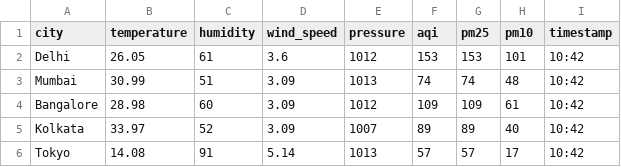
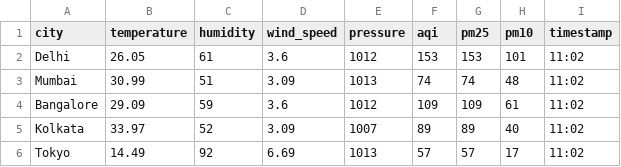
Before and after one commit to nitish-creat/Air-Watch, a CSV file: Data/raw.csv, drawn as a sheet.

```diff
--- a/Data/raw.csv
+++ b/Data/raw.csv
@@ -1,6 +1,6 @@
 city,temperature,humidity,wind_speed,pressure,aqi,pm25,pm10,timestamp
-Delhi,26.05,61,3.6,1012,153,153,101,10:42
-Mumbai,30.99,51,3.09,1013,74,74,48,10:42
-Bangalore,28.98,60,3.09,1012,109,109,61,10:42
-Kolkata,33.97,52,3.09,1007,89,89,40,10:42
-Tokyo,14.08,91,5.14,1013,57,57,17,10:42
+Delhi,26.05,61,3.6,1012,153,153,101,11:02
+Mumbai,30.99,51,3.09,1013,74,74,48,11:02
+Bangalore,29.09,59,3.6,1012,109,109,61,11:02
+Kolkata,33.97,52,3.09,1007,89,89,40,11:02
+Tokyo,14.49,92,6.69,1013,57,57,17,11:02
```
Also changed, not shown: 2 other files.
